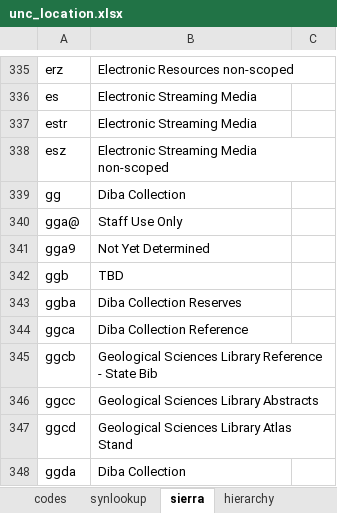
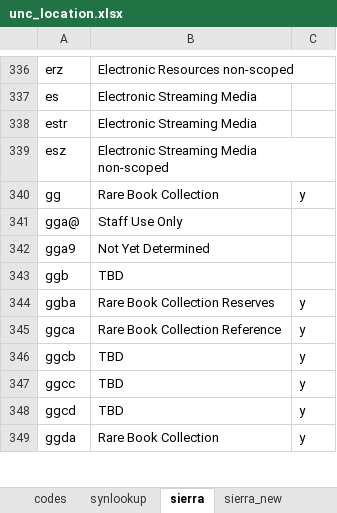
Before and after one commit to trln/data-documentation, an Excel workbook: meta/unc_location.xlsx, sheet sierra, drawn as a sheet; only a part is shown, gaps mark what is left out; values as stored, in another font and other column widths than the file's, no borders; table styles not drawn; addresses are those after the commit; the diff covers the shown part only; the diff names each change by its address in the sheet, - before the commit and + after, or states it on an @@ line.

```diff
--- a/meta/unc_location.xlsx (sheet sierra)
+++ b/meta/unc_location.xlsx (sheet sierra)
-sheet tab: hierarchy
+sheet tab: sierra_new
-B340: Diba Collection
+B340: Rare Book Collection
-C340: (empty)
+C340: y
-B344: Diba Collection Reserves
+B344: Rare Book Collection Reserves
-C344:C349: (empty)
+C344:C349: y
-B345: Diba Collection Reference
+B345: Rare Book Collection Reference
-B346: Geological Sciences Library Reference - State Bib
+B346: TBD
-B347: Geological Sciences Library Abstracts
+B347: TBD
-B348: Geological Sciences Library Atlas Stand
+B348: TBD
-B349: Diba Collection
+B349: Rare Book Collection
```
Also changed, not shown: 3 added rows and 35 edited cells elsewhere in this sheet, sheet codes, sheet synlookup, other sheet tabs, hidden cells, argot/argot.xlsx, 3 other files.
